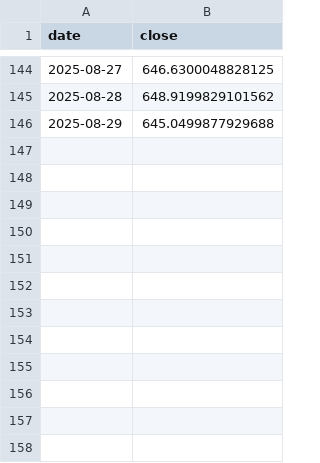
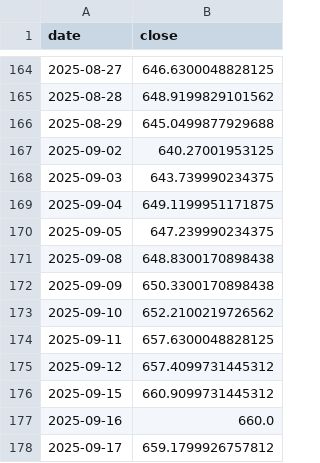
Before and after one commit to tbt316/etrade_quant_trading, a CSV file: yfinance/prices/SPY_prices.csv, drawn as a sheet; only a part is shown, gaps mark what is left out; the diff covers the shown part only; the diff names each change by its address in the sheet, - before the commit and + after, or states it on an @@ line.

```diff
--- a/yfinance/prices/SPY_prices.csv
+++ b/yfinance/prices/SPY_prices.csv
+row 167: 2025-09-02 | 640.27001953125
+row 168: 2025-09-03 | 643.739990234375
+row 169: 2025-09-04 | 649.1199951171875
+row 170: 2025-09-05 | 647.239990234375
+row 171: 2025-09-08 | 648.8300170898438
+row 172: 2025-09-09 | 650.3300170898438
+row 173: 2025-09-10 | 652.2100219726562
+row 174: 2025-09-11 | 657.6300048828125
+row 175: 2025-09-12 | 657.4099731445312
+row 176: 2025-09-15 | 660.9099731445312
+row 177: 2025-09-16 | 660.0
+row 178: 2025-09-17 | 659.1799926757812
```
Also changed, not shown: 20 added rows elsewhere in this file, 7 other files.
